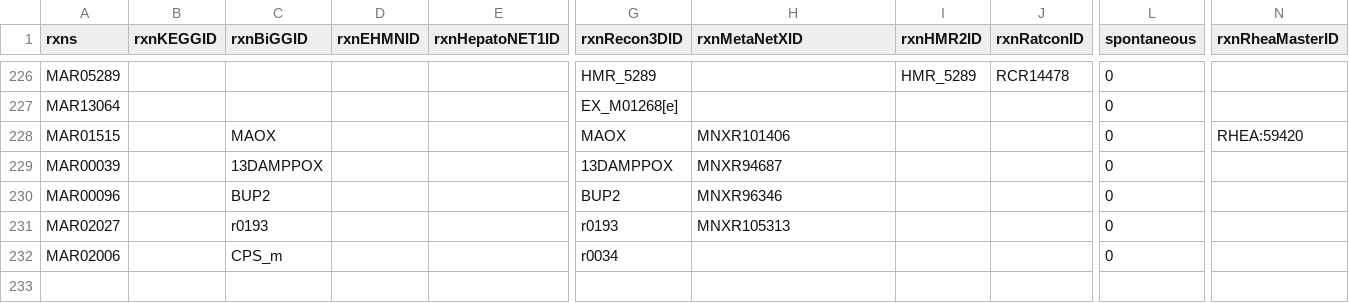
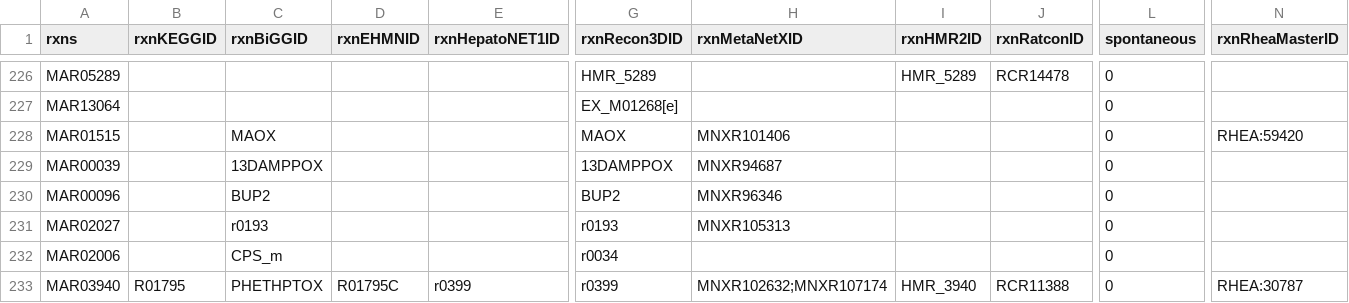
Before and after one commit to SysBioChalmers/Human-GEM, a TSV file: data/deprecatedIdentifiers/deprecatedReactions.tsv, drawn as a sheet; only a part is shown, gaps mark what is left out; rows hold the shown columns only; the diff names each change by its address in the sheet, - before the commit and + after, or states it on an @@ line.

```diff
--- a/data/deprecatedIdentifiers/deprecatedReactions.tsv
+++ b/data/deprecatedIdentifiers/deprecatedReactions.tsv
+row 233: MAR03940 | R01795 | PHETHPTOX | R01795C | r0399 | r0399 | MNXR102632;MNXR107174 | HMR_3940 | RCR11388 | 0 | RHEA:30787
```
Also changed, not shown: 2 other files.
